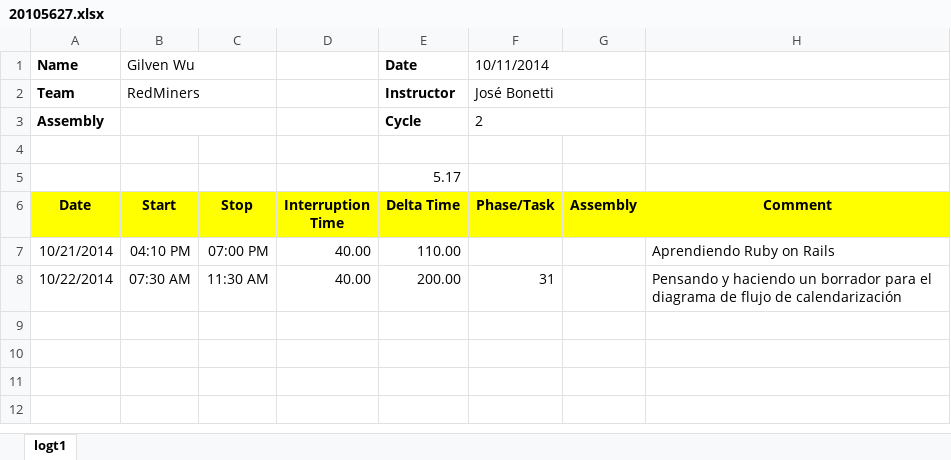
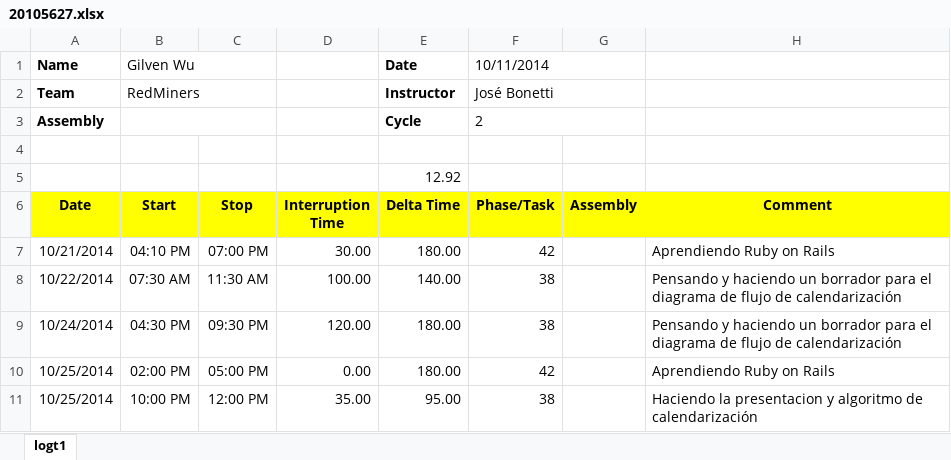
Before and after one commit to jw92/PPR, an Excel workbook: tspi/ciclo-2/logt2/20105627.xlsx, sheet logt1, drawn as a sheet; values as stored, in another font and other column widths than the file's, no borders; the diff names each change by its address in the sheet, - before the commit and + after, or states it on an @@ line.

```diff
--- a/tspi/ciclo-2/logt2/20105627.xlsx (sheet logt1)
+++ b/tspi/ciclo-2/logt2/20105627.xlsx (sheet logt1)
-E5 (Delta Time): 5.17
+E5 (Delta Time): 12.92
-D7 (Interruption Time): 40.00
+D7 (Interruption Time): 30.00
-E7 (Delta Time): 110.00
+E7 (Delta Time): 180.00
-F7 (Phase/Task): (empty)
+F7 (Phase/Task): 42
-D8 (Interruption Time): 40.00
+D8 (Interruption Time): 100.00
-E8 (Delta Time): 200.00
+E8 (Delta Time): 140.00
-F8 (Phase/Task): 31
+F8 (Phase/Task): 38
+row 9: 10/24/2014 | 04:30 PM | 09:30 PM | 120.00 | 180.00 | 38 |  | Pensando y haciendo un borrador para el diagrama de flujo de calendarización
+row 10: 10/25/2014 | 02:00 PM | 05:00 PM | 0.00 | 180.00 | 42 |  | Aprendiendo Ruby on Rails
+row 11: 10/25/2014 | 10:00 PM | 12:00 PM | 35.00 | 95.00 | 38 |  | Haciendo la presentacion y algoritmo de calendarización
```
Also changed, not shown: tspi/ciclo-2/task2/20105627.xlsx.
